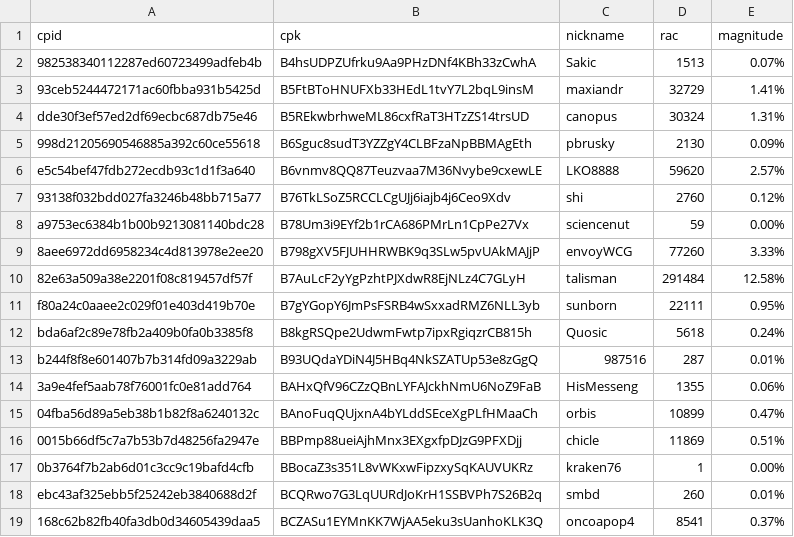
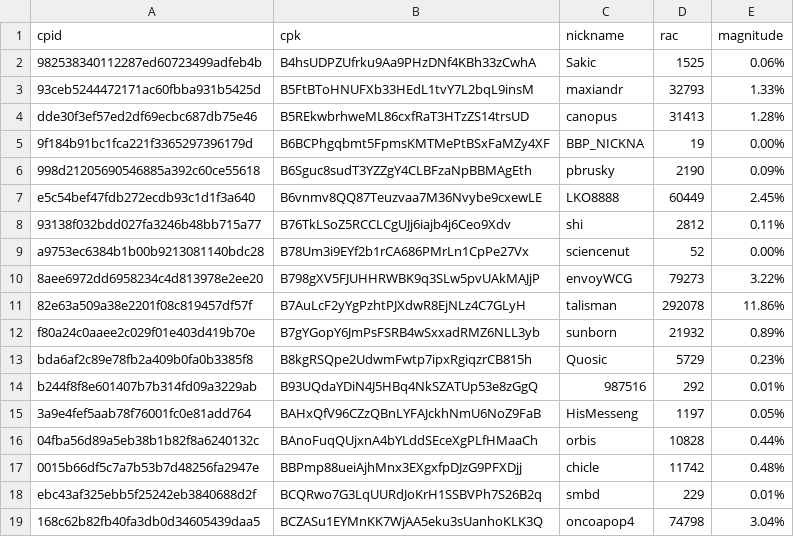
Before and after one commit to biblepay-community/bbp_stats, a CSV file: wcg-leaderboard.csv, drawn as a sheet; only a part is shown; the diff covers the shown part only.

```diff
--- a/wcg-leaderboard.csv
+++ b/wcg-leaderboard.csv
@@ -1,19 +1,19 @@
 cpid,cpk,nickname,rac,magnitude
-982538340112287ed60723499adfeb4b,B4hsUDPZUfrku9Aa9PHzDNf4KBh33zCwhA,Sakic,1513,0.07%
-93ceb5244472171ac60fbba931b5425d,B5FtBToHNUFXb33HEdL1tvY7L2bqL9insM,maxiandr,32729,1.41%
-dde30f3ef57ed2df69ecbc687db75e46,B5REkwbrhweML86cxfRaT3HTzZS14trsUD,canopus,30324,1.31%
-998d21205690546885a392c60ce55618,B6Sguc8sudT3YZZgY4CLBFzaNpBBMAgEth,pbrusky,2130,0.09%
-e5c54bef47fdb272ecdb93c1d1f3a640,B6vnmv8QQ87Teuzvaa7M36Nvybe9cxewLE,LKO8888,59620,2.57%
-93138f032bdd027fa3246b48bb715a77,B76TkLSoZ5RCCLCgUJj6iajb4j6Ceo9Xdv,shi,2760,0.12%
-a9753ec6384b1b00b9213081140bdc28,B78Um3i9EYf2b1rCA686PMrLn1CpPe27Vx,sciencenut,59,0.00%
-8aee6972dd6958234c4d813978e2ee20,B798gXV5FJUHHRWBK9q3SLw5pvUAkMAJjP,envoyWCG,77260,3.33%
-82e63a509a38e2201f08c819457df57f,B7AuLcF2yYgPzhtPJXdwR8EjNLz4C7GLyH,talisman,291484,12.58%
-f80a24c0aaee2c029f01e403d419b70e,B7gYGopY6JmPsFSRB4wSxxadRMZ6NLL3yb,sunborn,22111,0.95%
-bda6af2c89e78fb2a409b0fa0b3385f8,B8kgRSQpe2UdwmFwtp7ipxRgiqzrCB815h,Quosic,5618,0.24%
-b244f8f8e601407b7b314fd09a3229ab,B93UQdaYDiN4J5HBq4NkSZATUp53e8zGgQ,987516,287,0.01%
-3a9e4fef5aab78f76001fc0e81add764,BAHxQfV96CZzQBnLYFAJckhNmU6NoZ9FaB,HisMesseng,1355,0.06%
-04fba56d89a5eb38b1b82f8a6240132c,BAnoFuqQUjxnA4bYLddSEceXgPLfHMaaCh,orbis,10899,0.47%
-0015b66df5c7a7b53b7d48256fa2947e,BBPmp88ueiAjhMnx3EXgxfpDJzG9PFXDjj,chicle,11869,0.51%
-0b3764f7b2ab6d01c3cc9c19bafd4cfb,BBocaZ3s351L8vWKxwFipzxySqKAUVUKRz,kraken76,1,0.00%
-ebc43af325ebb5f25242eb3840688d2f,BCQRwo7G3LqUURdJoKrH1SSBVPh7S26B2q,smbd,260,0.01%
-168c62b82fb40fa3db0d34605439daa5,BCZASu1EYMnKK7WjAA5eku3sUanhoKLK3Q,oncoapop4,8541,0.37%
+982538340112287ed60723499adfeb4b,B4hsUDPZUfrku9Aa9PHzDNf4KBh33zCwhA,Sakic,1525,0.06%
+93ceb5244472171ac60fbba931b5425d,B5FtBToHNUFXb33HEdL1tvY7L2bqL9insM,maxiandr,32793,1.33%
+dde30f3ef57ed2df69ecbc687db75e46,B5REkwbrhweML86cxfRaT3HTzZS14trsUD,canopus,31413,1.28%
+9f184b91bc1fca221f3365297396179d,B6BCPhgqbmt5FpmsKMTMePtBSxFaMZy4XF,BBP_NICKNA,19,0.00%
+998d21205690546885a392c60ce55618,B6Sguc8sudT3YZZgY4CLBFzaNpBBMAgEth,pbrusky,2190,0.09%
+e5c54bef47fdb272ecdb93c1d1f3a640,B6vnmv8QQ87Teuzvaa7M36Nvybe9cxewLE,LKO8888,60449,2.45%
+93138f032bdd027fa3246b48bb715a77,B76TkLSoZ5RCCLCgUJj6iajb4j6Ceo9Xdv,shi,2812,0.11%
+a9753ec6384b1b00b9213081140bdc28,B78Um3i9EYf2b1rCA686PMrLn1CpPe27Vx,sciencenut,52,0.00%
+8aee6972dd6958234c4d813978e2ee20,B798gXV5FJUHHRWBK9q3SLw5pvUAkMAJjP,envoyWCG,79273,3.22%
+82e63a509a38e2201f08c819457df57f,B7AuLcF2yYgPzhtPJXdwR8EjNLz4C7GLyH,talisman,292078,11.86%
+f80a24c0aaee2c029f01e403d419b70e,B7gYGopY6JmPsFSRB4wSxxadRMZ6NLL3yb,sunborn,21932,0.89%
+bda6af2c89e78fb2a409b0fa0b3385f8,B8kgRSQpe2UdwmFwtp7ipxRgiqzrCB815h,Quosic,5729,0.23%
+b244f8f8e601407b7b314fd09a3229ab,B93UQdaYDiN4J5HBq4NkSZATUp53e8zGgQ,987516,292,0.01%
+3a9e4fef5aab78f76001fc0e81add764,BAHxQfV96CZzQBnLYFAJckhNmU6NoZ9FaB,HisMesseng,1197,0.05%
+04fba56d89a5eb38b1b82f8a6240132c,BAnoFuqQUjxnA4bYLddSEceXgPLfHMaaCh,orbis,10828,0.44%
+0015b66df5c7a7b53b7d48256fa2947e,BBPmp88ueiAjhMnx3EXgxfpDJzG9PFXDjj,chicle,11742,0.48%
+ebc43af325ebb5f25242eb3840688d2f,BCQRwo7G3LqUURdJoKrH1SSBVPh7S26B2q,smbd,229,0.01%
+168c62b82fb40fa3db0d34605439daa5,BCZASu1EYMnKK7WjAA5eku3sUanhoKLK3Q,oncoapop4,74798,3.04%
```
Also changed, not shown: 2 added rows, 1 removed row and 66 edited cells elsewhere in this file, dwssummary.csv, 3 other files.
